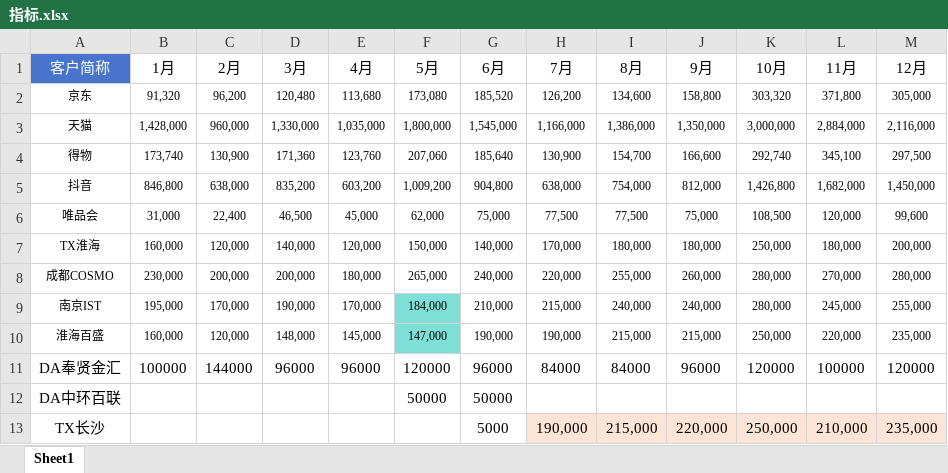
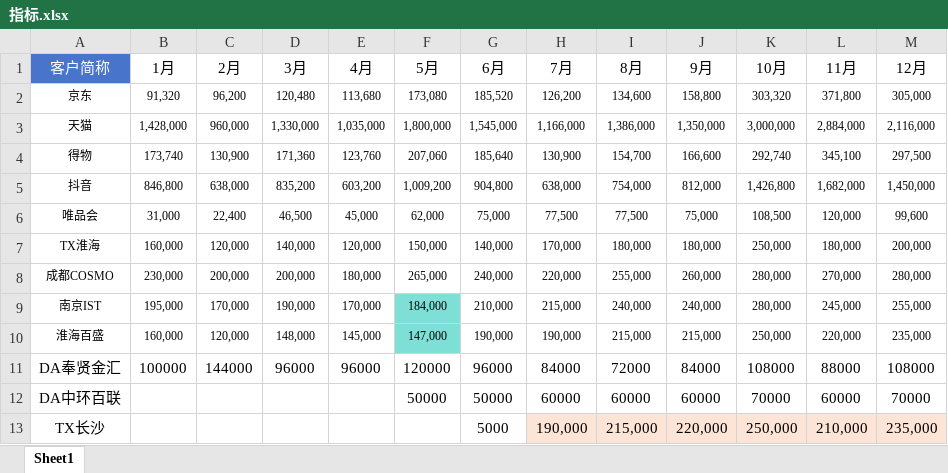
Before and after one commit to peijunlu16/codx-DL-dashboard, an Excel workbook: 指标.xlsx, sheet Sheet1, drawn as a sheet; values as stored, in another font and other column widths than the file's, no borders; the diff names each change by its address in the sheet, - before the commit and + after, or states it on an @@ line.

```diff
--- a/指标.xlsx (sheet Sheet1)
+++ b/指标.xlsx (sheet Sheet1)
-I11 (8月): 84000
+I11 (8月): 72000
-J11 (9月): 96000
+J11 (9月): 84000
-K11 (10月): 120000
+K11 (10月): 108000
-L11 (11月): 100000
+L11 (11月): 88000
-M11 (12月): 120000
+M11 (12月): 108000
-H12 (7月): (empty)
+H12 (7月): 60000
-I12 (8月): (empty)
+I12 (8月): 60000
-J12 (9月): (empty)
+J12 (9月): 60000
-K12 (10月): (empty)
+K12 (10月): 70000
-L12 (11月): (empty)
+L12 (11月): 60000
-M12 (12月): (empty)
+M12 (12月): 70000
```
Also changed, not shown: 4 other files.
